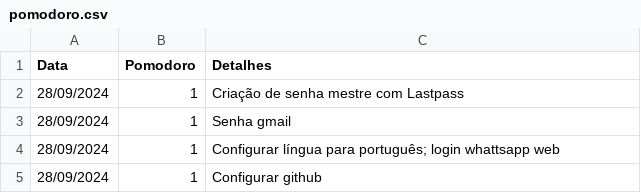
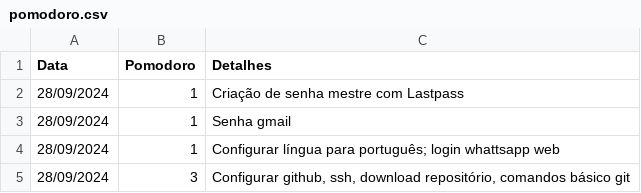
Before and after one commit to marciodogame/jornada-tech, a CSV file: pomodoro.csv, drawn as a sheet.

Commit message:
docs: atualização de pomodoro

```diff
--- a/pomodoro.csv
+++ b/pomodoro.csv
@@ -4,2 +4,2 @@ Data,Pomodoro,Detalhes
 28/09/2024,1,"Configurar língua para português; login whattsapp web"
-28/09/2024,1,"Configurar github"
+28/09/2024,3,"Configurar github, ssh, download repositório, comandos básico git"
```
